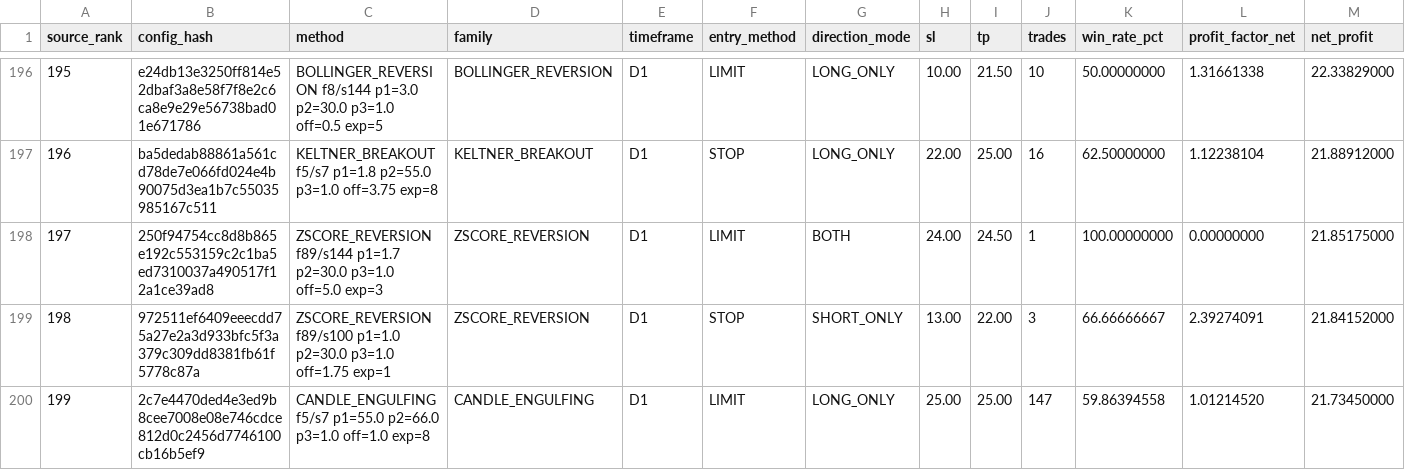
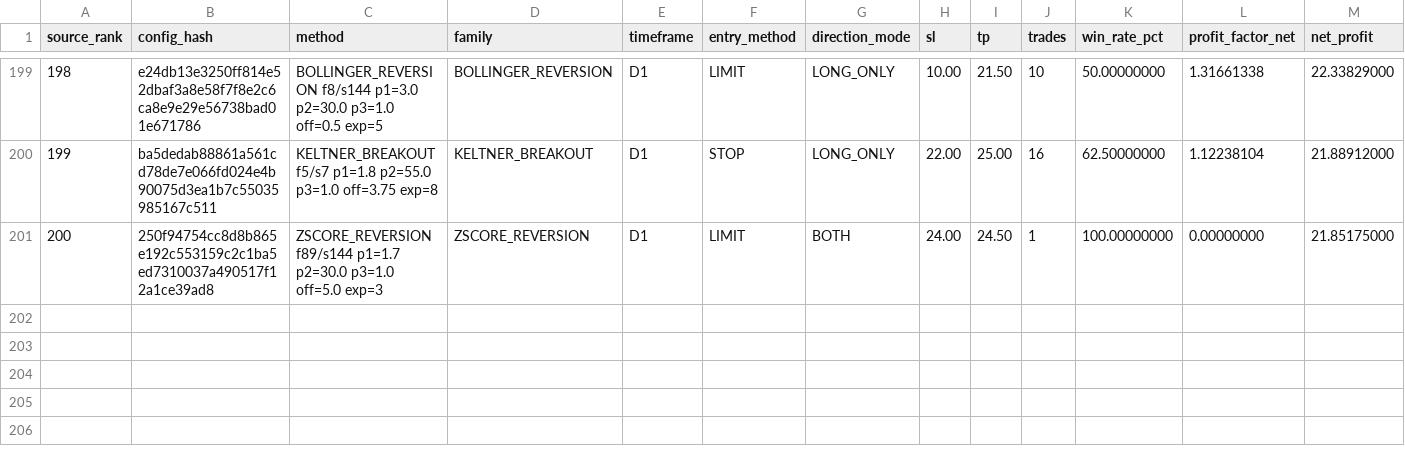
Before and after one commit to copytolive/rwa, a CSV file: backtest/gold24/runtime_v11/latest_profit_top200.csv, drawn as a sheet; only a part is shown, gaps mark what is left out; removed rows and columns are numbered as before the commit, all else as after; rows hold the shown columns only; the diff covers the shown part only; the diff names each change by its address in the sheet, - before the commit and + after, or states it on an @@ line.

```diff
--- a/backtest/gold24/runtime_v11/latest_profit_top200.csv
+++ b/backtest/gold24/runtime_v11/latest_profit_top200.csv
@@ column A (source_rank) renumbered between rows 23 and 201 @@
-row 199: 198 | 972511ef6409eeecdd75a27e2a3d933bfc5f3a379c309dd8381fb61f5778c87a | ZSCORE_REVERSION f89/s100 p1=1.0 p2=30.0 p3=1.0 off=1.75 exp=1 | ZSCORE_REVERSION | D1 | STOP | SHORT_ONLY | 13.00 | 22.00 | 3 | 66.66666667 | 2.39274091 | 21.84152000
-row 200: 199 | 2c7e4470ded4e3ed9b8cee7008e08e746cdce812d0c2456d7746100cb16b5ef9 | CANDLE_ENGULFING f5/s7 p1=55.0 p2=66.0 p3=1.0 off=1.0 exp=8 | CANDLE_ENGULFING | D1 | LIMIT | LONG_ONLY | 25.00 | 25.00 | 147 | 59.86394558 | 1.01214520 | 21.73450000
```
Also changed, not shown: 3 added rows and 1 removed row elsewhere in this file, backtest/gold24/runtime_v11/latest_entry_profit_top200.csv, 4 other files.
